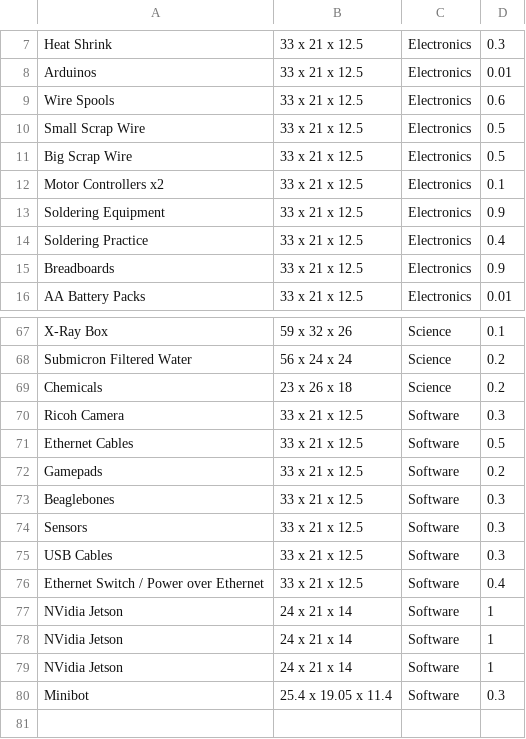
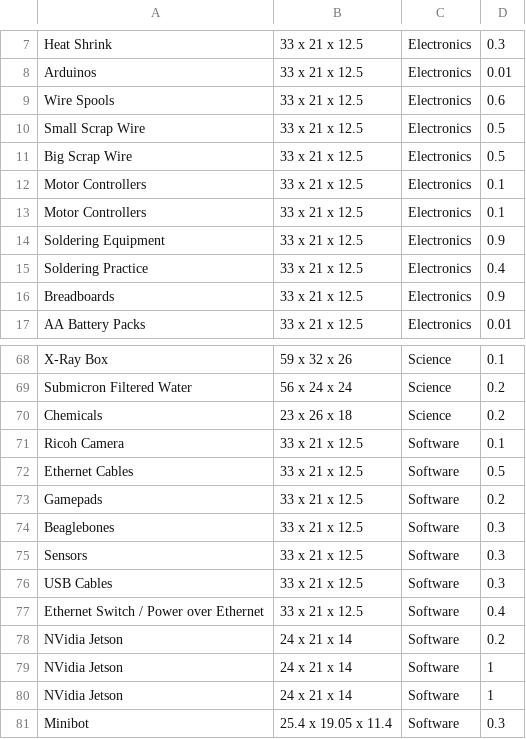
Before and after one commit to save-buffer/math381, a TSV file: Robotics Closet Inventory - Sheet1.tsv, drawn as a sheet; only a part is shown, gaps mark what is left out.

Commit message:
sm0l fixes

```diff
--- a/Robotics Closet Inventory - Sheet1.tsv
+++ b/Robotics Closet Inventory - Sheet1.tsv
@@ -11,3 +11,4 @@ Small Scrap Wire	33 x 21 x 12.5	Electronics	0.5
 Big Scrap Wire	33 x 21 x 12.5	Electronics	0.5
-Motor Controllers x2	33 x 21 x 12.5	Electronics	0.1
+Motor Controllers 	33 x 21 x 12.5	Electronics	0.1
+Motor Controllers 	33 x 21 x 12.5	Electronics	0.1
 Soldering Equipment	33 x 21 x 12.5	Electronics	0.9
@@ -69,3 +70,3 @@ Submicron Filtered Water	56 x 24 x 24	Science	0.2
 Chemicals	23 x 26 x 18	Science	0.2
-Ricoh Camera	33 x 21 x 12.5	Software	0.3
+Ricoh Camera	33 x 21 x 12.5	Software	0.1
 Ethernet Cables	33 x 21 x 12.5	Software	0.5
@@ -76,3 +77,3 @@ USB Cables	33 x 21 x 12.5	Software	0.3
 Ethernet Switch / Power over Ethernet	33 x 21 x 12.5	Software	0.4
-NVidia Jetson	24 x 21 x 14	Software	1
+NVidia Jetson	24 x 21 x 14	Software	0.2
 NVidia Jetson	24 x 21 x 14	Software	1
```
